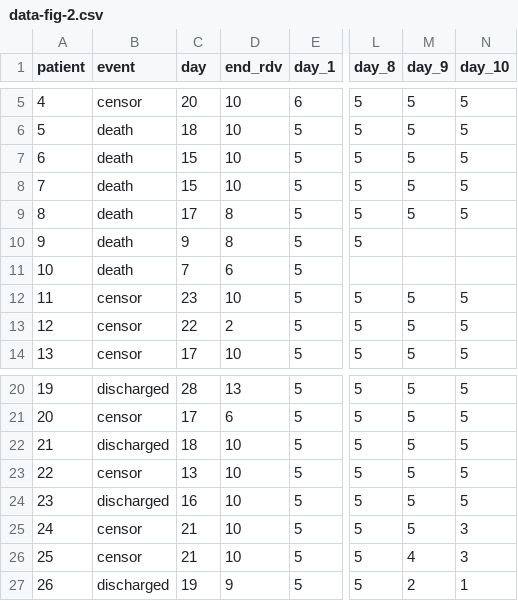
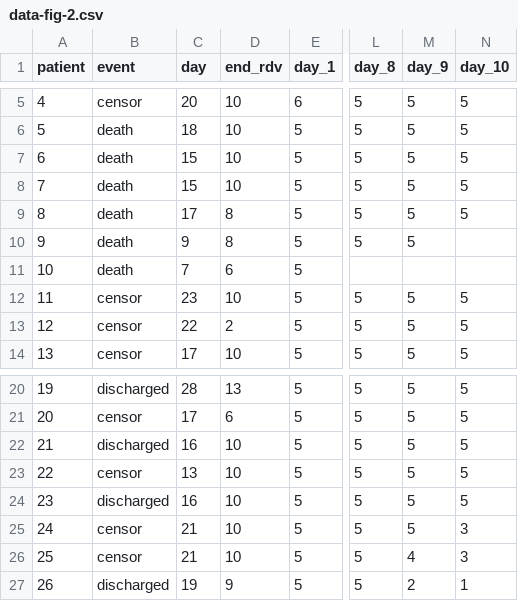
Before and after one commit to LucyMcGowan/nejm-grein-reanalysis, a CSV file: data/data-fig-2.csv, drawn as a sheet; only a part is shown, gaps mark what is left out; the diff names each change by its address in the sheet, - before the commit and + after, or states it on an @@ line.

Commit message:
fix data

```diff
--- a/data/data-fig-2.csv
+++ b/data/data-fig-2.csv
-M10 (day_9): (empty)
+M10 (day_9): 5
-C22 (day): 18
+C22 (day): 16
```
